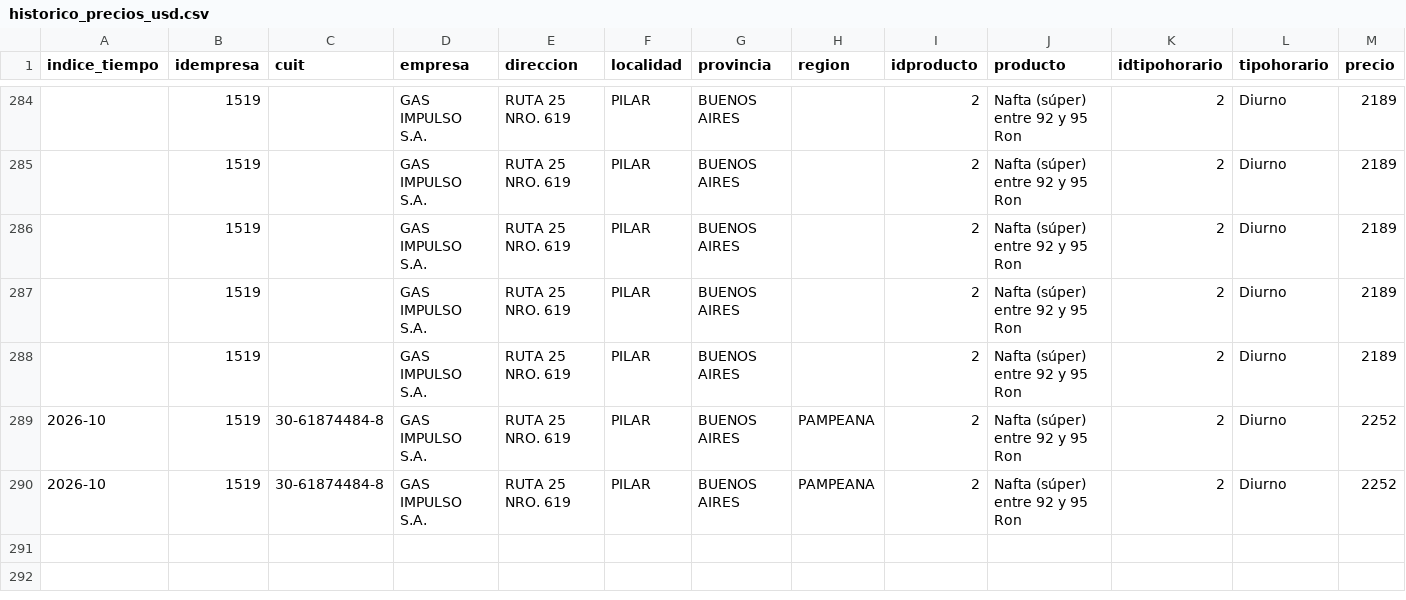
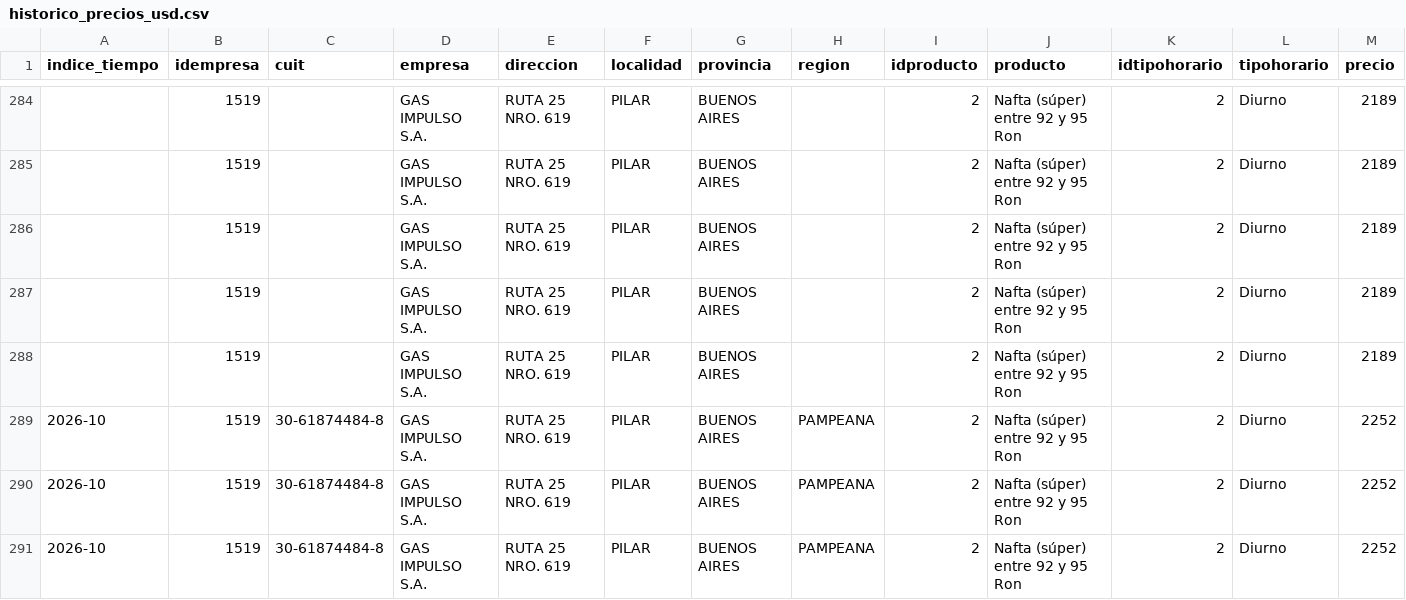
Before and after one commit to arqderman-tech/Subio-la-Nafta, a CSV file: data/historico_precios_usd.csv, drawn as a sheet; only a part is shown, gaps mark what is left out; rows hold the shown columns only; the diff names each change by its address in the sheet, - before the commit and + after, or states it on an @@ line.

```diff
--- a/data/historico_precios_usd.csv
+++ b/data/historico_precios_usd.csv
+row 291: 2026-10 | 1519 | 30-61874484-8 | GAS IMPULSO S.A. | RUTA 25 NRO. 619 | PILAR | BUENOS AIRES | PAMPEANA | 2 | Nafta (súper) entre 92 y 95 Ron | 2 | Diurno | 2252
```
Also changed, not shown: data/historico_brent.csv, data/historico_precios.csv.
